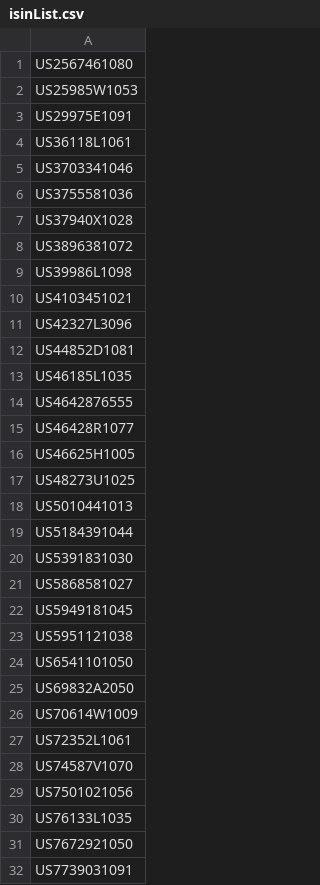
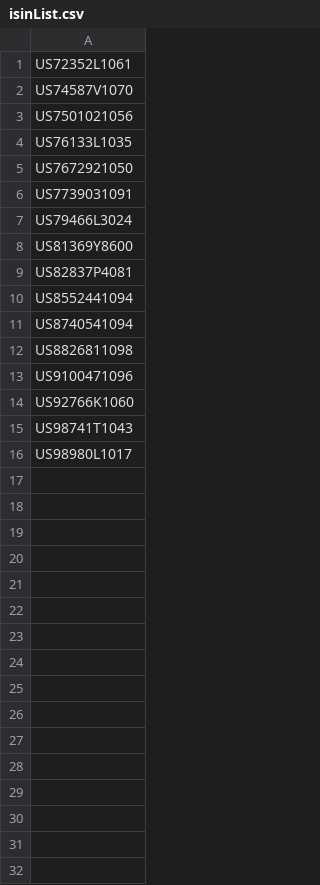
Before and after one commit to andreamartinelli1974/PrimoRepository, a CSV file: Tbricks/InputData/isinList.csv, drawn as a sheet; only a part is shown; the shorter side is filled out with more unchanged rows.

```diff
--- a/Tbricks/InputData/isinList.csv
+++ b/Tbricks/InputData/isinList.csv
@@ -1,27 +1 @@
-US2567461080
-US25985W1053
-US29975E1091
-US36118L1061
-US3703341046
-US3755581036
-US37940X1028
-US3896381072
-US39986L1098
-US4103451021
-US42327L3096
-US44852D1081
-US46185L1035
-US4642876555
-US46428R1077
-US46625H1005
-US48273U1025
-US5010441013
-US5184391044
-US5391831030
-US5868581027
-US5949181045
-US5951121038
-US6541101050
-US69832A2050
-US70614W1009
 US72352L1061
```
Also changed, not shown: 5 other files.
